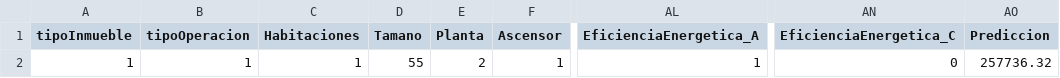
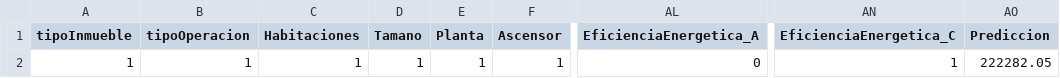
Before and after one commit to alexxfernandez13/bienes_inmuebles, a CSV file: data/datos_usuario_prediccion.csv, drawn as a sheet; only a part is shown, gaps mark what is left out; the diff names each change by its address in the sheet, - before the commit and + after, or states it on an @@ line.

```diff
--- a/data/datos_usuario_prediccion.csv
+++ b/data/datos_usuario_prediccion.csv
-D2 (Tamano): 55
+D2 (Tamano): 1
-E2 (Planta): 2
+E2 (Planta): 1
-AL2 (EficienciaEnergetica_A): 1
+AL2 (EficienciaEnergetica_A): 0
-AN2 (EficienciaEnergetica_C): 0
+AN2 (EficienciaEnergetica_C): 1
-AO2 (Prediccion): 257736.32
+AO2 (Prediccion): 222282.05
```
Also changed, not shown: 4 other files.
